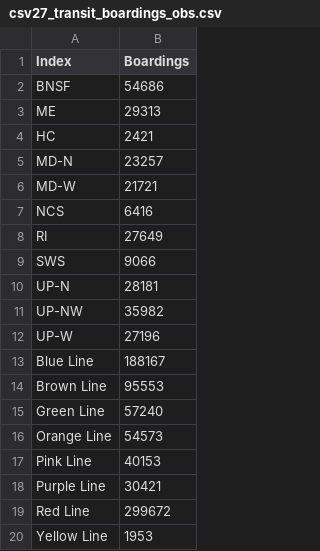
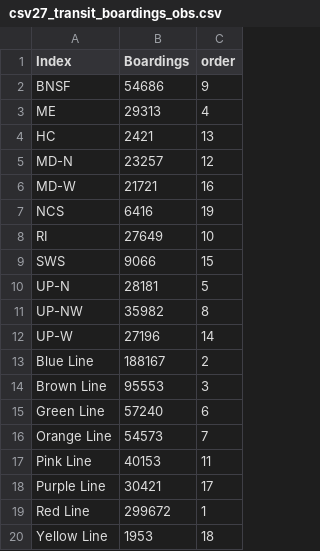
Before and after one commit to CMAP-REPOS/cmap_abm_report, a CSV file: data/csv27_transit_boardings_obs.csv, drawn as a sheet; the diff names each change by its address in the sheet, - before the commit and + after, or states it on an @@ line.

```diff
--- a/data/csv27_transit_boardings_obs.csv
+++ b/data/csv27_transit_boardings_obs.csv
+column C (order), rows 2-20: 9 | 4 | 13 | 12 | 16 | 19 | 10 | 15 | 5 | 8 | 14 | 2 | 3 | 6 | 7 | 11 | 17 | 1 | 18
```
Also changed, not shown: data/csv25_interstate_vmt_model.csv, data/csv26_interstate_vmt_obs.csv, 10 other files.
